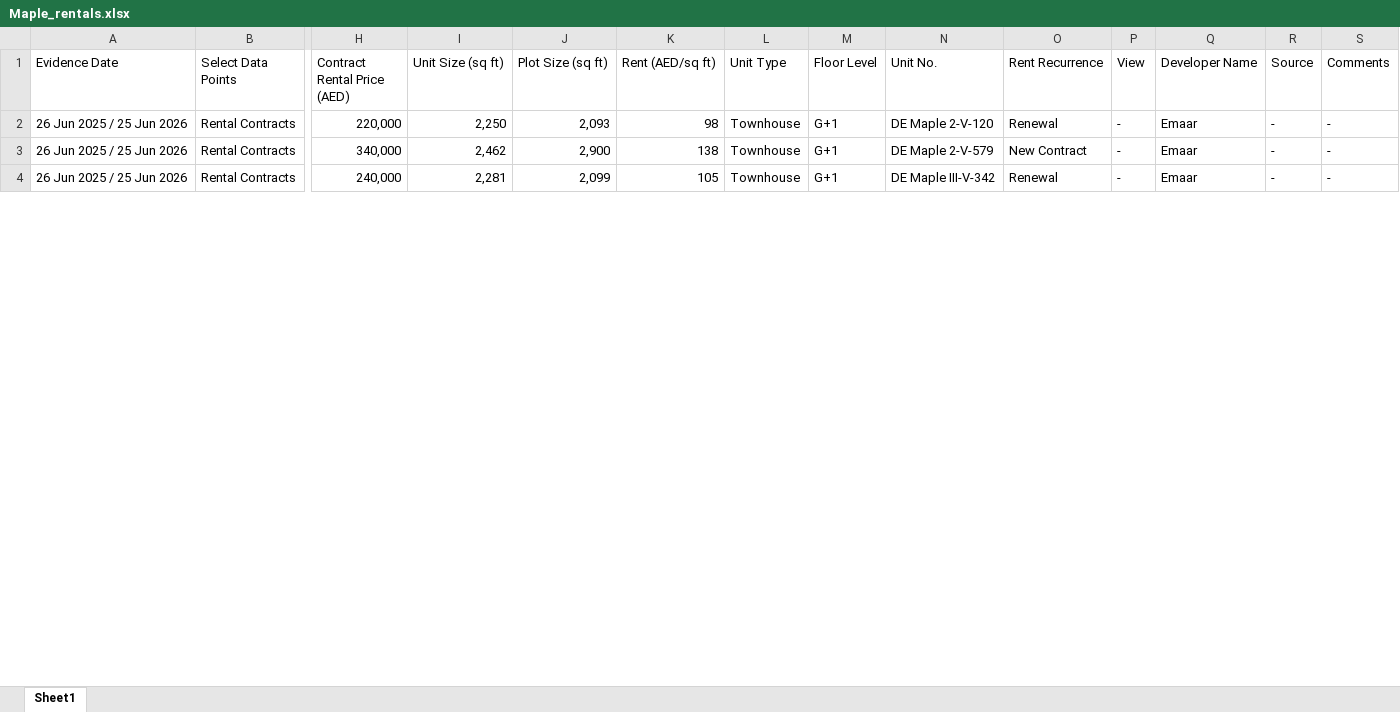
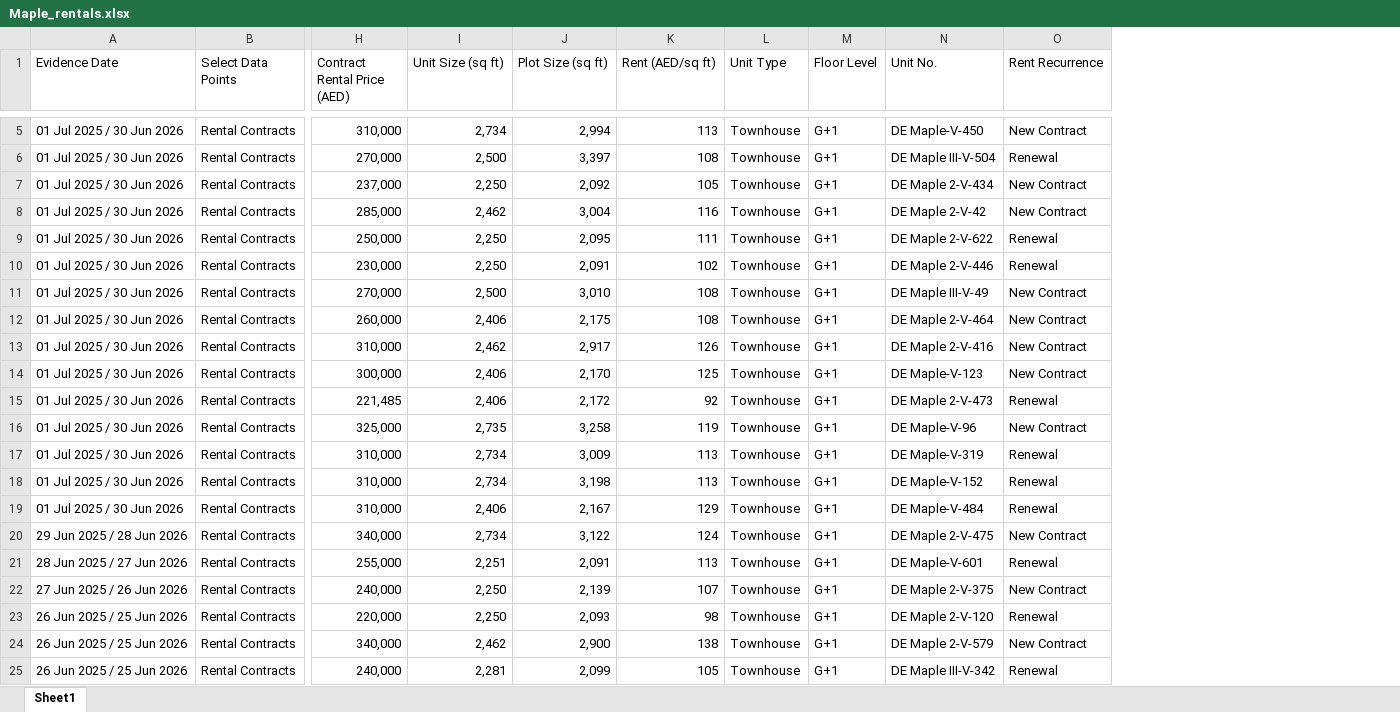
Before and after one commit to Levan91/MegaValuationer, an Excel workbook: Data/Rentals/Maple_rentals.xlsx, sheet Sheet1, drawn as a sheet; only a part is shown, gaps mark what is left out; values as stored, in another font and other column widths than the file's, no borders; removed rows and columns are numbered as before the commit, all else as after; rows hold the shown columns only; the diff covers the shown part only; the diff names each change by its address in the sheet, - before the commit and + after, or states it on an @@ line.

Commit message:
Sync data files - 2025-07-02 12:36:49 (       2 files updated)

```diff
--- a/Data/Rentals/Maple_rentals.xlsx (sheet Sheet1)
+++ b/Data/Rentals/Maple_rentals.xlsx (sheet Sheet1)
-column P (View), rows 2-4: all -
-column Q (Developer Name), rows 2-4: all Emaar
-column R (Source), rows 2-4: all -
-column S (Comments), rows 2-4: all -
+row 5: 01 Jul 2025 / 30 Jun 2026 | Rental Contracts | 310,000 | 2,734 | 2,994 | 113 | Townhouse | G+1 | DE Maple-V-450 | New Contract
+row 6: 01 Jul 2025 / 30 Jun 2026 | Rental Contracts | 270,000 | 2,500 | 3,397 | 108 | Townhouse | G+1 | DE Maple III-V-504 | Renewal
+row 7: 01 Jul 2025 / 30 Jun 2026 | Rental Contracts | 237,000 | 2,250 | 2,092 | 105 | Townhouse | G+1 | DE Maple 2-V-434 | New Contract
+row 8: 01 Jul 2025 / 30 Jun 2026 | Rental Contracts | 285,000 | 2,462 | 3,004 | 116 | Townhouse | G+1 | DE Maple 2-V-42 | New Contract
+row 9: 01 Jul 2025 / 30 Jun 2026 | Rental Contracts | 250,000 | 2,250 | 2,095 | 111 | Townhouse | G+1 | DE Maple 2-V-622 | Renewal
+row 10: 01 Jul 2025 / 30 Jun 2026 | Rental Contracts | 230,000 | 2,250 | 2,091 | 102 | Townhouse | G+1 | DE Maple 2-V-446 | Renewal
+row 11: 01 Jul 2025 / 30 Jun 2026 | Rental Contracts | 270,000 | 2,500 | 3,010 | 108 | Townhouse | G+1 | DE Maple III-V-49 | New Contract
+row 12: 01 Jul 2025 / 30 Jun 2026 | Rental Contracts | 260,000 | 2,406 | 2,175 | 108 | Townhouse | G+1 | DE Maple 2-V-464 | New Contract
+row 13: 01 Jul 2025 / 30 Jun 2026 | Rental Contracts | 310,000 | 2,462 | 2,917 | 126 | Townhouse | G+1 | DE Maple 2-V-416 | New Contract
+row 14: 01 Jul 2025 / 30 Jun 2026 | Rental Contracts | 300,000 | 2,406 | 2,170 | 125 | Townhouse | G+1 | DE Maple-V-123 | New Contract
+row 15: 01 Jul 2025 / 30 Jun 2026 | Rental Contracts | 221,485 | 2,406 | 2,172 | 92 | Townhouse | G+1 | DE Maple 2-V-473 | Renewal
+row 16: 01 Jul 2025 / 30 Jun 2026 | Rental Contracts | 325,000 | 2,735 | 3,258 | 119 | Townhouse | G+1 | DE Maple-V-96 | New Contract
+row 17: 01 Jul 2025 / 30 Jun 2026 | Rental Contracts | 310,000 | 2,734 | 3,009 | 113 | Townhouse | G+1 | DE Maple-V-319 | Renewal
+row 18: 01 Jul 2025 / 30 Jun 2026 | Rental Contracts | 310,000 | 2,734 | 3,198 | 113 | Townhouse | G+1 | DE Maple-V-152 | Renewal
+row 19: 01 Jul 2025 / 30 Jun 2026 | Rental Contracts | 310,000 | 2,406 | 2,167 | 129 | Townhouse | G+1 | DE Maple-V-484 | Renewal
+row 20: 29 Jun 2025 / 28 Jun 2026 | Rental Contracts | 340,000 | 2,734 | 3,122 | 124 | Townhouse | G+1 | DE Maple 2-V-475 | New Contract
+row 21: 28 Jun 2025 / 27 Jun 2026 | Rental Contracts | 255,000 | 2,251 | 2,091 | 113 | Townhouse | G+1 | DE Maple-V-601 | Renewal
+row 22: 27 Jun 2025 / 26 Jun 2026 | Rental Contracts | 240,000 | 2,250 | 2,139 | 107 | Townhouse | G+1 | DE Maple 2-V-375 | New Contract
```
Also changed, not shown: 3 added rows and 2 edited cells elsewhere in this sheet, 1 other file.
